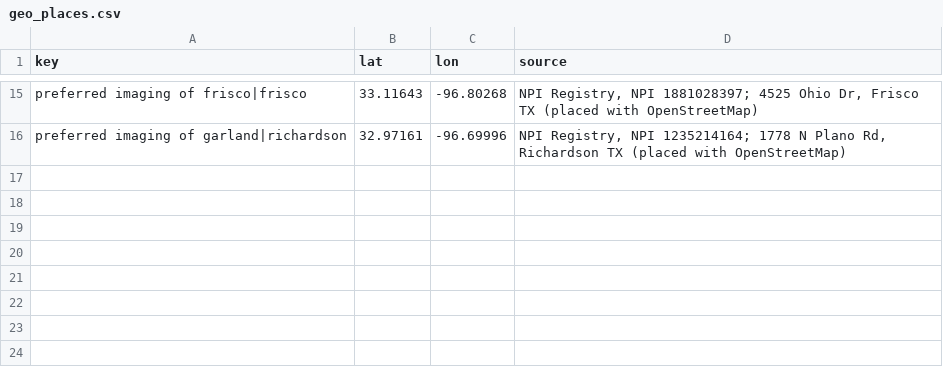
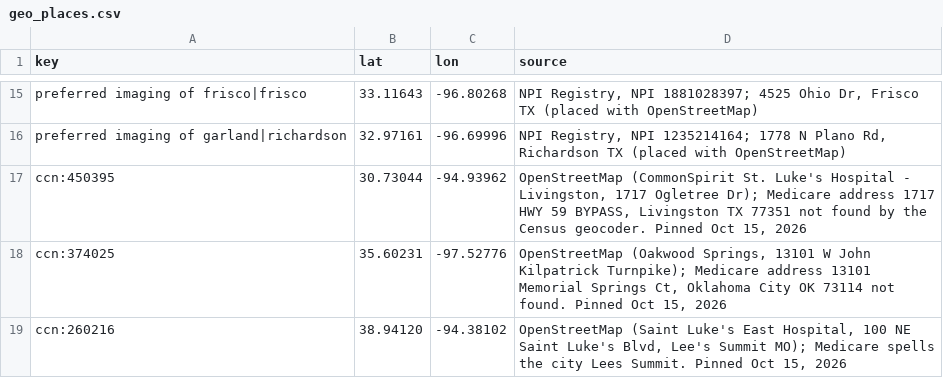
Before and after one commit to betsyflickinger-max/files.healthcare_price-files-bot, a CSV file: site/geo_places.csv, drawn as a sheet; only a part is shown, gaps mark what is left out.

```diff
--- a/site/geo_places.csv
+++ b/site/geo_places.csv
@@ -16 +16,4 @@ preferred imaging of frisco|frisco,33.11643,-96.80268,"NPI Registry, NPI 1881028
 preferred imaging of garland|richardson,32.97161,-96.69996,"NPI Registry, NPI 1235214164; 1778 N Plano Rd, Richardson TX (placed with OpenStreetMap)"
+ccn:450395,30.73044,-94.93962,"OpenStreetMap (CommonSpirit St. Luke's Hospital - Livingston, 1717 Ogletree Dr); Medicare address 1717 HWY 59 BYPASS, Livingston TX 77351 not found by the Census geocoder. Pinned Oct 15, 2026"
+ccn:374025,35.60231,-97.52776,"OpenStreetMap (Oakwood Springs, 13101 W John Kilpatrick Turnpike); Medicare address 13101 Memorial Springs Ct, Oklahoma City OK 73114 not found. Pinned Oct 15, 2026"
+ccn:260216,38.94120,-94.38102,"OpenStreetMap (Saint Luke's East Hospital, 100 NE Saint Luke's Blvd, Lee's Summit MO); Medicare spells the city Lees Summit. Pinned Oct 15, 2026"
```
Also changed, not shown: 4 other files.
